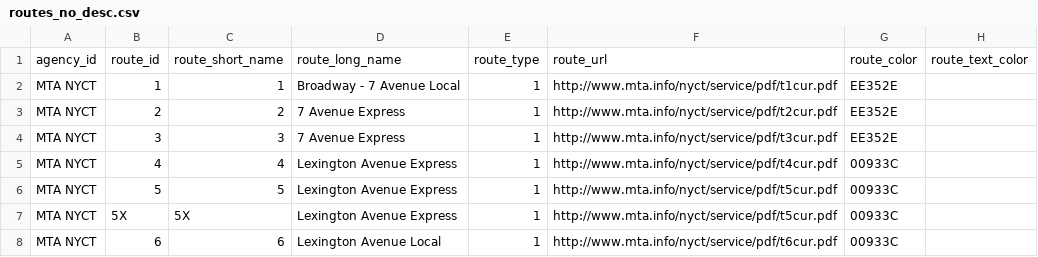
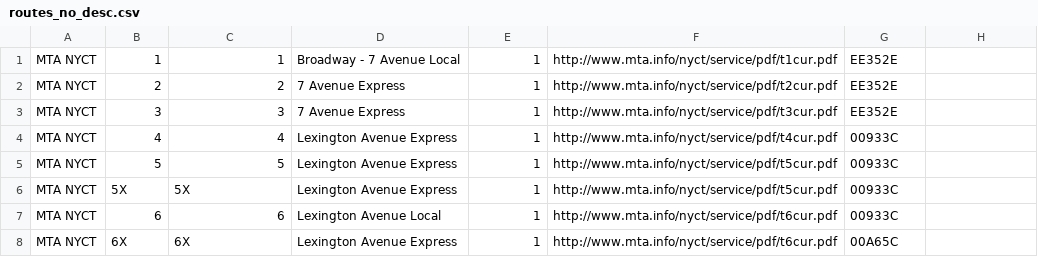
Before and after one commit to natalieparellano/nyc-subway-westop, a CSV file: db/export-formatted-csv/routes_no_desc.csv, drawn as a sheet; only a part is shown; the shorter side is filled out with more unchanged rows; the diff names each change by its address in the sheet, - before the commit and + after, or states it on an @@ line.

```diff
--- a/db/export-formatted-csv/routes_no_desc.csv
+++ b/db/export-formatted-csv/routes_no_desc.csv
-row 1: agency_id | route_id | route_short_name | route_long_name | route_type | route_url | route_color | route_text_color
```
Also changed, not shown: db/export-formatted-csv/stops.csv, db/export-formatted-csv/transfers.csv, 19 other files.
